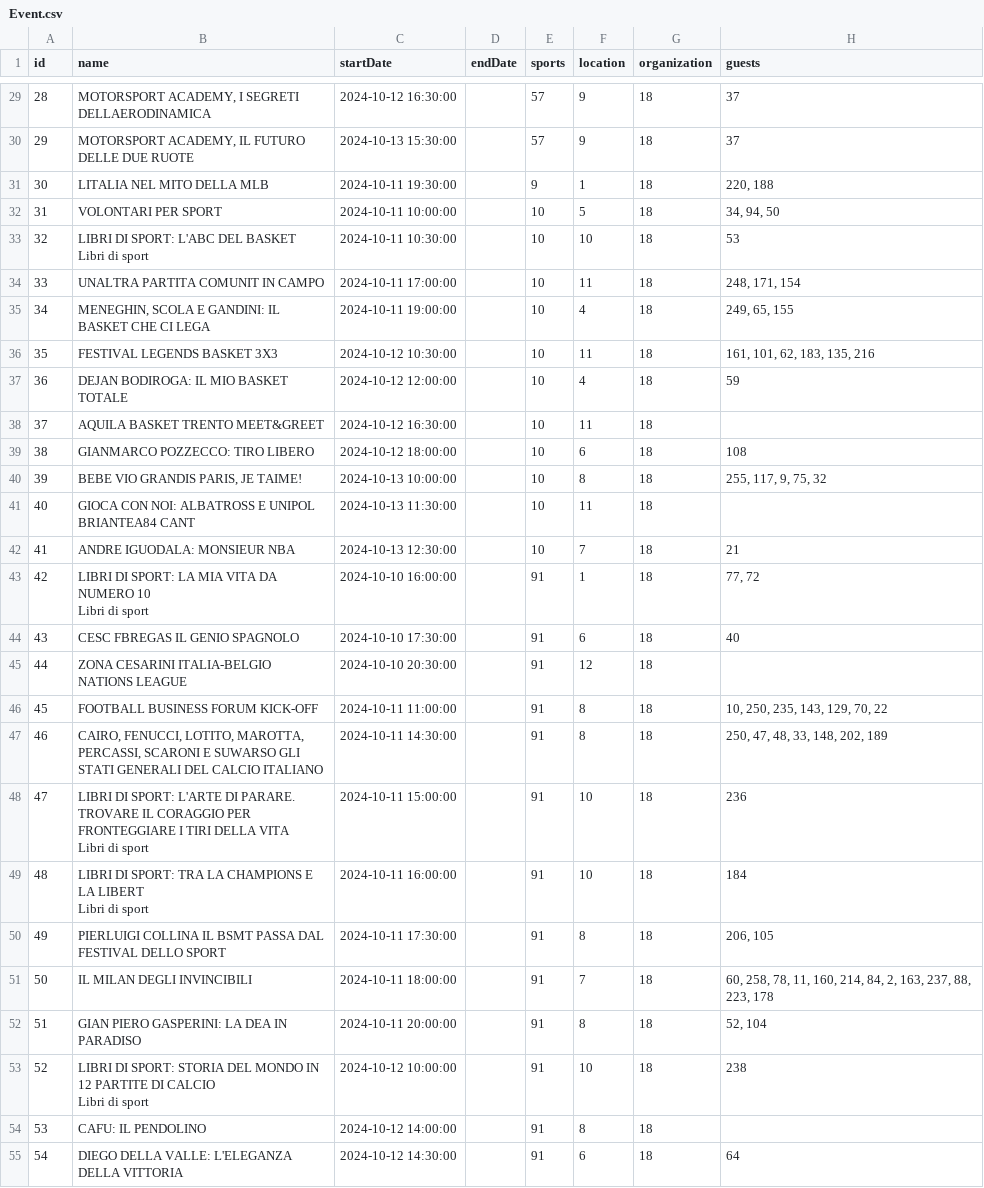
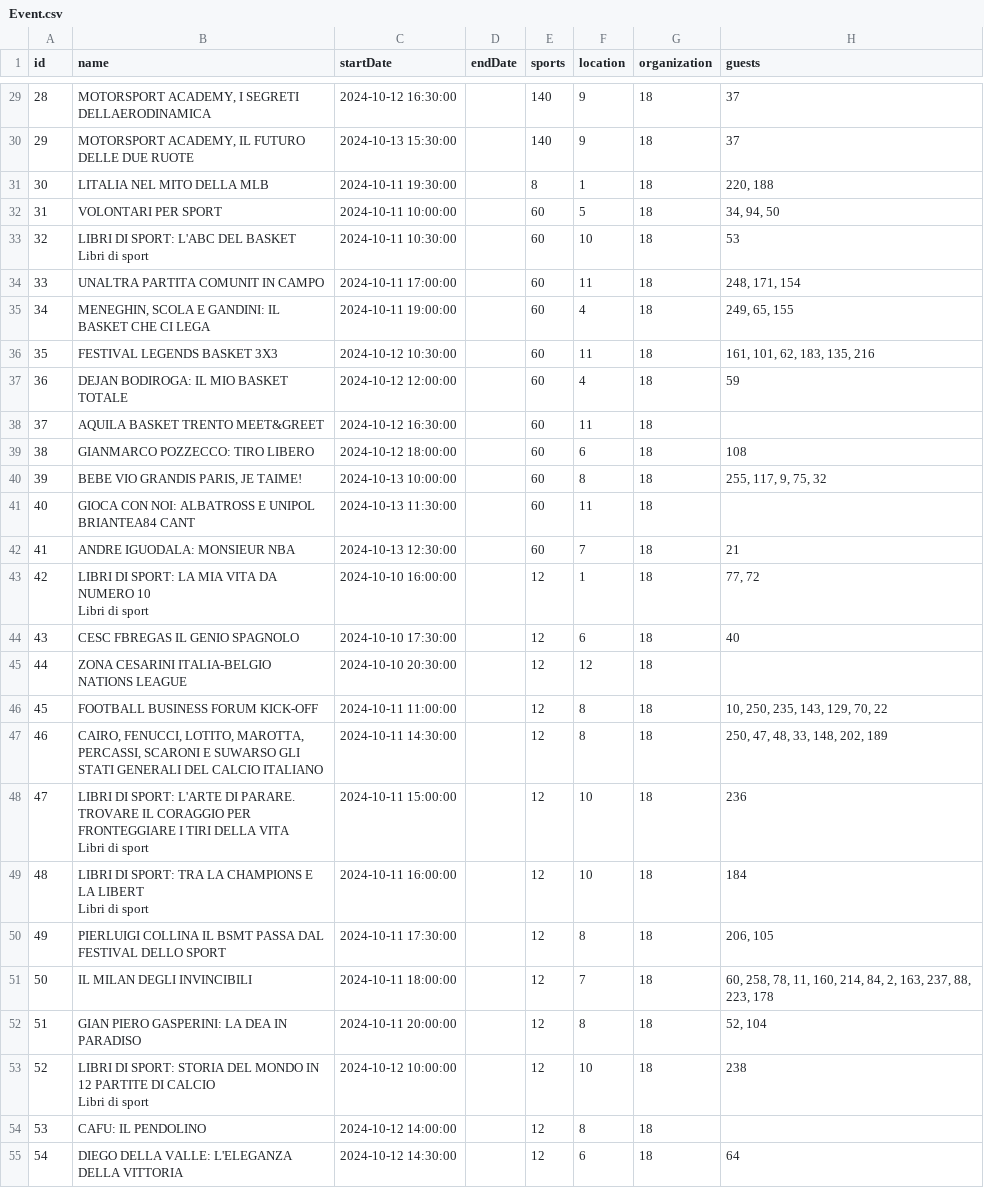
Before and after one commit to bolognapietro/KnowledgeGraphEngineering_iTelos-Project, a CSV file: Phase 2 - Information Gathering/data/standardized/events/Event.csv, drawn as a sheet; only a part is shown, gaps mark what is left out; the diff covers the shown part only; the diff names each change by its address in the sheet, - before the commit and + after, or states it on an @@ line.

```diff
--- a/Phase 2 - Information Gathering/data/standardized/events/Event.csv
+++ b/Phase 2 - Information Gathering/data/standardized/events/Event.csv
-E29:E30 (sports): 57
+E29:E30 (sports): 140
-E31 (sports): 9
+E31 (sports): 8
-E32:E42 (sports): 10
+E32:E42 (sports): 60
-E43:E55 (sports): 91
+E43:E55 (sports): 12
```
Also changed, not shown: 77 edited cells elsewhere in this file.
